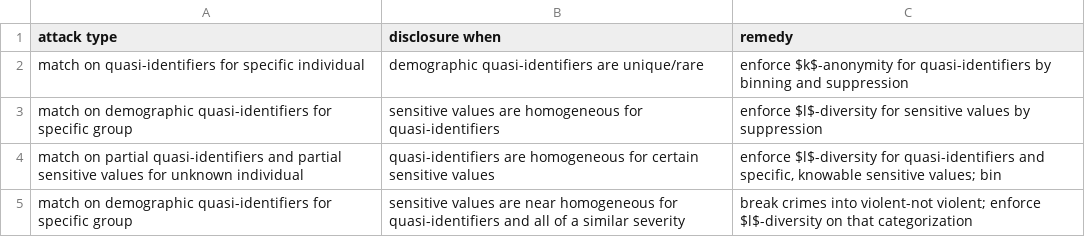
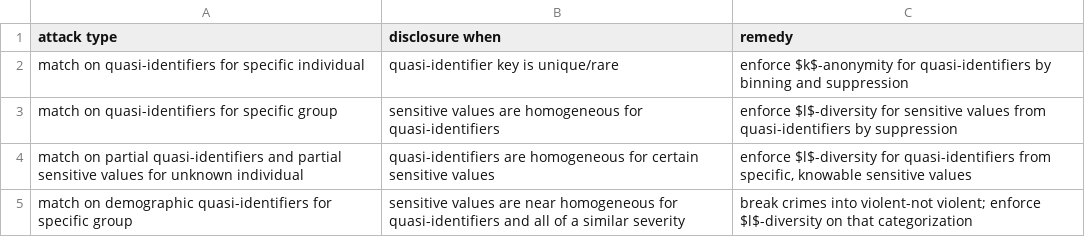
Before and after one commit to vdorie/dojr, a CSV file: anonymization/obts/simpleAttackTypes.csv, drawn as a sheet.

```diff
--- a/anonymization/obts/simpleAttackTypes.csv
+++ b/anonymization/obts/simpleAttackTypes.csv
@@ -1,5 +1,5 @@
 attack type,disclosure when,remedy
-"match on quasi-identifiers for specific individual",demographic quasi-identifiers are unique/rare,enforce $k$-anonymity for quasi-identifiers by binning  and suppression
-match on demographic quasi-identifiers for specific group,sensitive values are homogeneous for quasi-identifiers,enforce $l$-diversity for sensitive values by suppression
-match on partial quasi-identifiers and partial sensitive values for unknown individual,quasi-identifiers are homogeneous for certain sensitive values,"enforce $l$-diversity for quasi-identifiers and specific, knowable sensitive values; bin"
+"match on quasi-identifiers for specific individual",quasi-identifier key is unique/rare,enforce $k$-anonymity for quasi-identifiers by binning and suppression
+match on quasi-identifiers for specific group,sensitive values are homogeneous for quasi-identifiers,enforce $l$-diversity for sensitive values from quasi-identifiers by suppression
+match on partial quasi-identifiers and partial sensitive values for unknown individual,quasi-identifiers are homogeneous for certain sensitive values,"enforce $l$-diversity for quasi-identifiers from specific, knowable sensitive values"
 match on demographic quasi-identifiers for specific group,sensitive values are near homogeneous for quasi-identifiers and all of a similar severity,"break crimes into violent-not violent; enforce $l$-diversity on that categorization"
```
Also changed, not shown: anonymization/obts/exclusionAttackTypes.csv, 8 other files.
